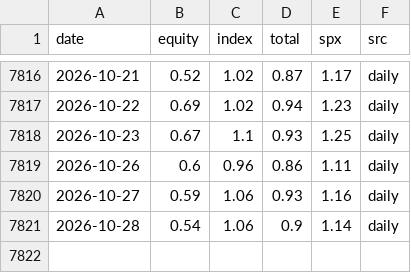
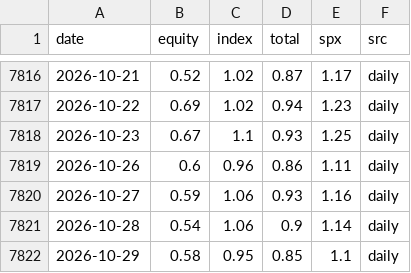
Before and after one commit to kevincgith/volstrat, a CSV file: data/raw/putcall.csv, drawn as a sheet; only a part is shown, gaps mark what is left out; the diff names each change by its address in the sheet, - before the commit and + after, or states it on an @@ line.

```diff
--- a/data/raw/putcall.csv
+++ b/data/raw/putcall.csv
+row 7822: 2026-10-29 | 0.58 | 0.95 | 0.85 | 1.1 | daily
```
Also changed, not shown: data/raw/yahoo/FSUTX.csv, data/raw/yahoo/VBMFX.csv, 17 other files.
